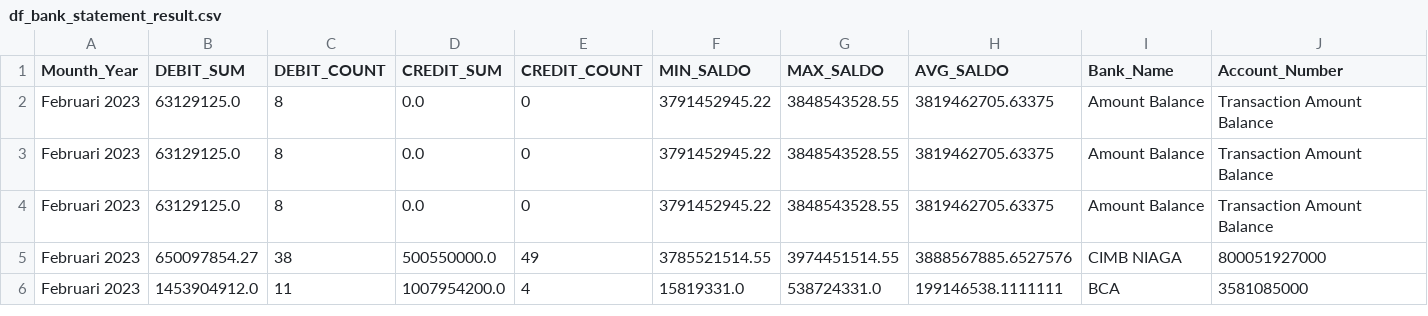
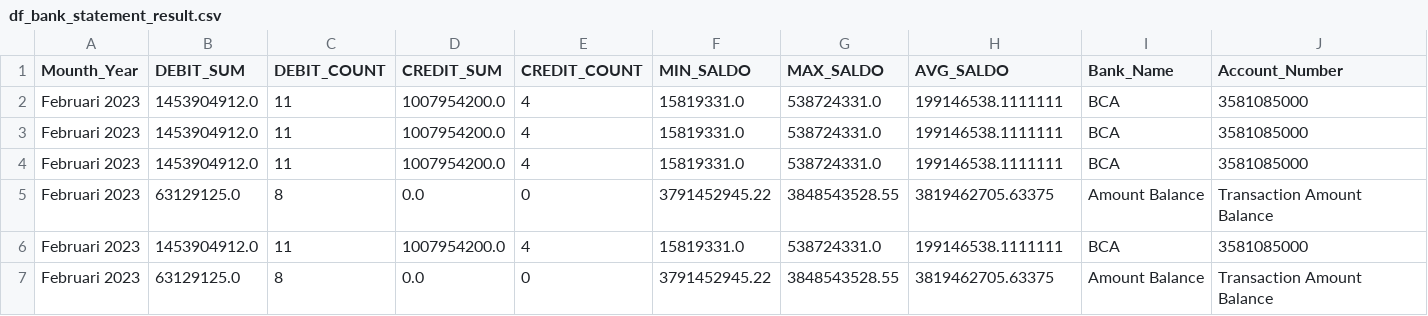
Before and after one commit to ranomuhamad98/devogenai, a CSV file: Dataset/df_bank_statement_result.csv, drawn as a sheet; only a part is shown; removed rows and columns are numbered as before the commit, all else as after; rows hold the shown columns only; the diff names each change by its address in the sheet, - before the commit and + after, or states it on an @@ line.

Commit message:
[Fixes]: NaN Value Handling

```diff
--- a/Dataset/df_bank_statement_result.csv
+++ b/Dataset/df_bank_statement_result.csv
@@ row 6 moved to row 2: Februari 2023 @@
+row 3: Februari 2023 | 1453904912.0 | 11 | 1007954200.0 | 4 | 15819331.0 | 538724331.0 | 199146538.1111111 | BCA | 3581085000
+row 4: Februari 2023 | 1453904912.0 | 11 | 1007954200.0 | 4 | 15819331.0 | 538724331.0 | 199146538.1111111 | BCA | 3581085000
+row 6: Februari 2023 | 1453904912.0 | 11 | 1007954200.0 | 4 | 15819331.0 | 538724331.0 | 199146538.1111111 | BCA | 3581085000
-row 4: Februari 2023 | 63129125.0 | 8 | 0.0 | 0 | 3791452945.22 | 3848543528.55 | 3819462705.63375 | Amount Balance | Transaction Amount Balance
-row 5: Februari 2023 | 650097854.27 | 38 | 500550000.0 | 49 | 3785521514.55 | 3974451514.55 | 3888567885.6527576 | CIMB NIAGA | 800051927000
```
Also changed, not shown: 6 other files.
